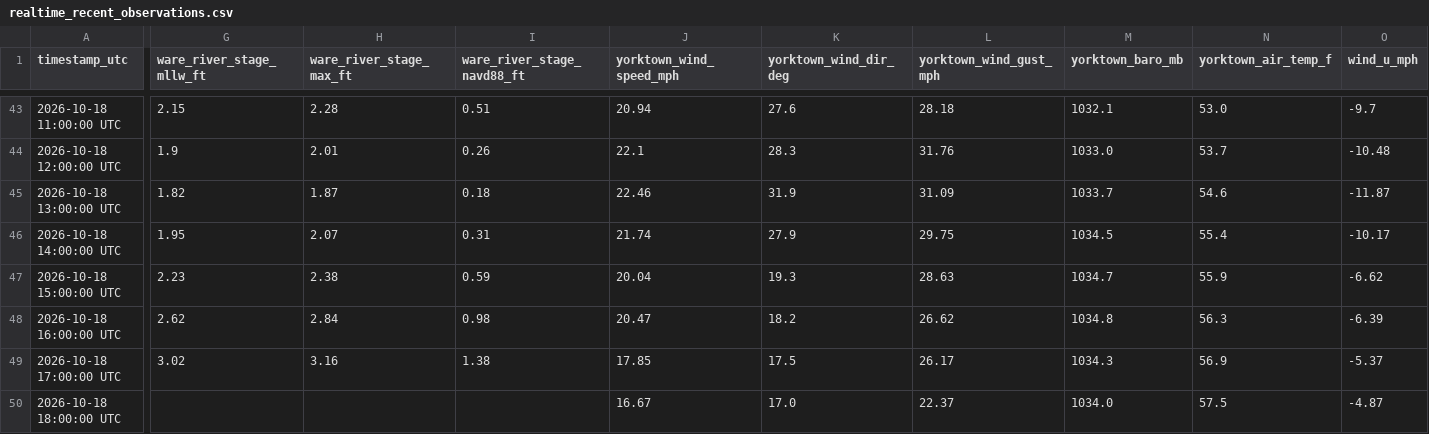
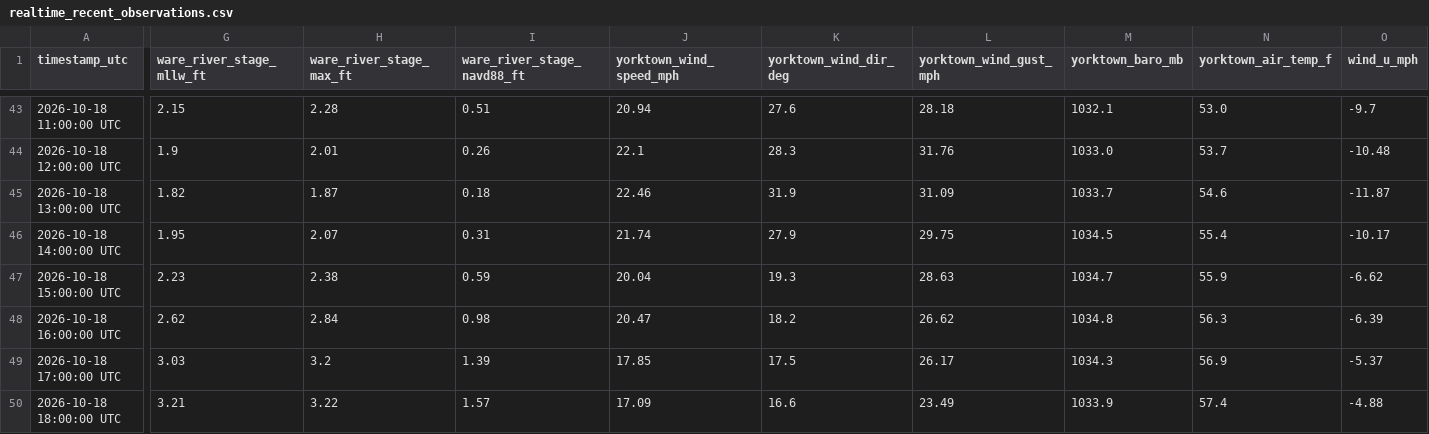
Before and after one commit to flatfoot584/mathews-flood-monitor, a CSV file: realtime_recent_observations.csv, drawn as a sheet; only a part is shown, gaps mark what is left out; the diff covers the shown part only; the diff names each change by its address in the sheet, - before the commit and + after, or states it on an @@ line.

```diff
--- a/realtime_recent_observations.csv
+++ b/realtime_recent_observations.csv
-G49 (ware_river_stage_mllw_ft): 3.02
+G49 (ware_river_stage_mllw_ft): 3.03
-H49 (ware_river_stage_max_ft): 3.16
+H49 (ware_river_stage_max_ft): 3.2
-I49 (ware_river_stage_navd88_ft): 1.38
+I49 (ware_river_stage_navd88_ft): 1.39
-G50 (ware_river_stage_mllw_ft): (empty)
+G50 (ware_river_stage_mllw_ft): 3.21
-H50 (ware_river_stage_max_ft): (empty)
+H50 (ware_river_stage_max_ft): 3.22
-I50 (ware_river_stage_navd88_ft): (empty)
+I50 (ware_river_stage_navd88_ft): 1.57
-J50 (yorktown_wind_speed_mph): 16.67
+J50 (yorktown_wind_speed_mph): 17.09
-K50 (yorktown_wind_dir_deg): 17.0
+K50 (yorktown_wind_dir_deg): 16.6
-L50 (yorktown_wind_gust_mph): 22.37
+L50 (yorktown_wind_gust_mph): 23.49
-M50 (yorktown_baro_mb): 1034.0
+M50 (yorktown_baro_mb): 1033.9
-N50 (yorktown_air_temp_f): 57.5
+N50 (yorktown_air_temp_f): 57.4
-O50 (wind_u_mph): -4.87
+O50 (wind_u_mph): -4.88
```
Also changed, not shown: 20 edited cells elsewhere in this file, issued_forecast_archive.csv, 10 other files.
